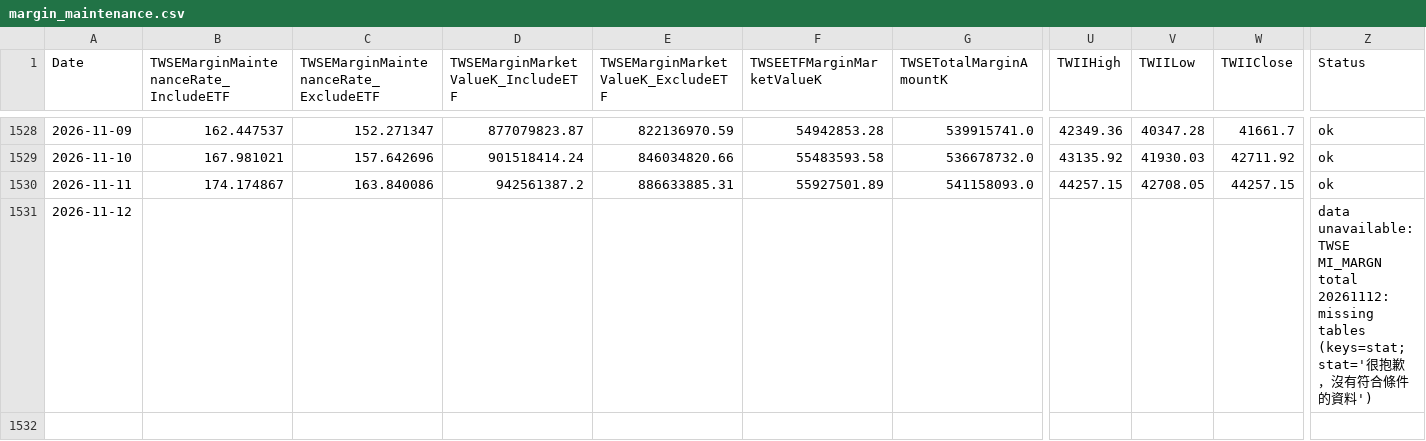
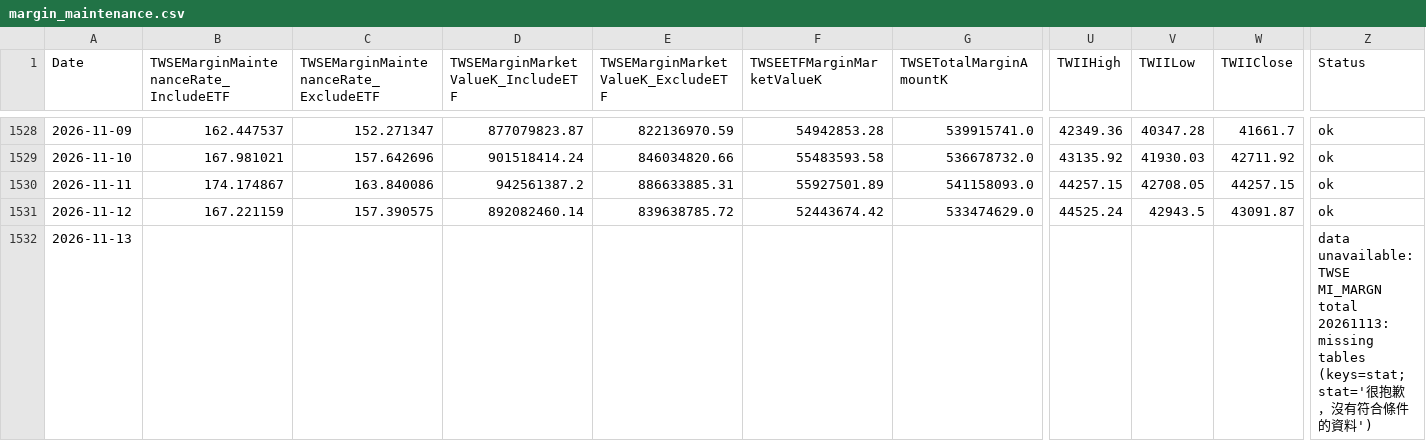
Before and after one commit to dylanlu0604-dot/taiwan-margin-maintenance-rate, a CSV file: data/margin_maintenance.csv, drawn as a sheet; only a part is shown, gaps mark what is left out; addresses are those after the commit; rows hold the shown columns only; the diff names each change by its address in the sheet, - before the commit and + after, or states it on an @@ line.

```diff
--- a/data/margin_maintenance.csv
+++ b/data/margin_maintenance.csv
+row 1531: 2026-11-12 | 167.221159 | 157.390575 | 892082460.14 | 839638785.72 | 52443674.42 | 533474629.0 | 44525.24 | 42943.5 | 43091.87 | ok
-A1532 (Date): 2026-11-12
+A1532 (Date): 2026-11-13
-Z1532 (Status): …MI_MARGN total 20261112: missing tables…
+Z1532 (Status): …MI_MARGN total 20261113: missing tables…
```
Also changed, not shown: data/twse_all_market_keep_rate.csv.
